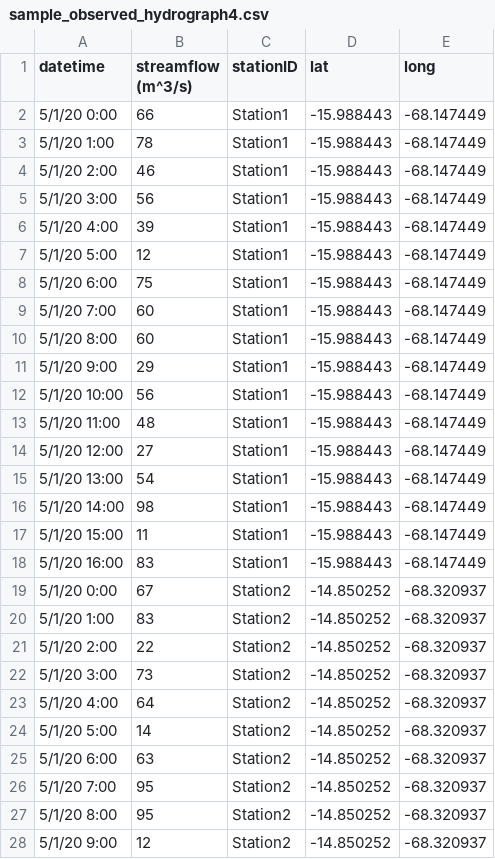
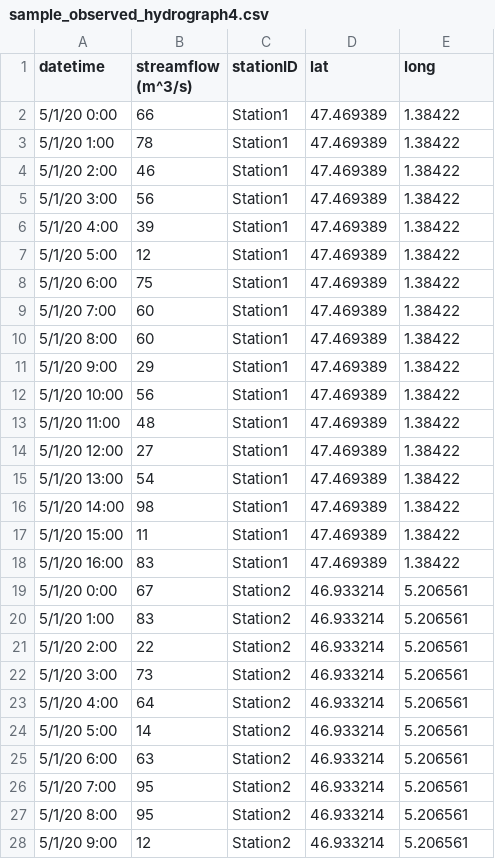
Before and after one commit to BYU-Hydroinformatics/timeseriesapp, a CSV file: tethysapp/timeseriesapp/public/csvs/sample_observed_hydrograph4.csv, drawn as a sheet; only a part is shown; the diff covers the shown part only.

Commit message:
new sample files

```diff
--- a/tethysapp/timeseriesapp/public/csvs/sample_observed_hydrograph4.csv
+++ b/tethysapp/timeseriesapp/public/csvs/sample_observed_hydrograph4.csv
@@ -1,28 +1,28 @@
 datetime,streamflow (m^3/s),stationID,lat,long
-5/1/20 0:00,66,Station1,-15.988443,-68.147449
-5/1/20 1:00,78,Station1,-15.988443,-68.147449
-5/1/20 2:00,46,Station1,-15.988443,-68.147449
-5/1/20 3:00,56,Station1,-15.988443,-68.147449
-5/1/20 4:00,39,Station1,-15.988443,-68.147449
-5/1/20 5:00,12,Station1,-15.988443,-68.147449
-5/1/20 6:00,75,Station1,-15.988443,-68.147449
-5/1/20 7:00,60,Station1,-15.988443,-68.147449
-5/1/20 8:00,60,Station1,-15.988443,-68.147449
-5/1/20 9:00,29,Station1,-15.988443,-68.147449
-5/1/20 10:00,56,Station1,-15.988443,-68.147449
-5/1/20 11:00,48,Station1,-15.988443,-68.147449
-5/1/20 12:00,27,Station1,-15.988443,-68.147449
-5/1/20 13:00,54,Station1,-15.988443,-68.147449
-5/1/20 14:00,98,Station1,-15.988443,-68.147449
-5/1/20 15:00,11,Station1,-15.988443,-68.147449
-5/1/20 16:00,83,Station1,-15.988443,-68.147449
-5/1/20 0:00,67,Station2,-14.850252,-68.320937
-5/1/20 1:00,83,Station2,-14.850252,-68.320937
-5/1/20 2:00,22,Station2,-14.850252,-68.320937
-5/1/20 3:00,73,Station2,-14.850252,-68.320937
-5/1/20 4:00,64,Station2,-14.850252,-68.320937
-5/1/20 5:00,14,Station2,-14.850252,-68.320937
-5/1/20 6:00,63,Station2,-14.850252,-68.320937
-5/1/20 7:00,95,Station2,-14.850252,-68.320937
-5/1/20 8:00,95,Station2,-14.850252,-68.320937
-5/1/20 9:00,12,Station2,-14.850252,-68.320937
+5/1/20 0:00,66,Station1,47.469389,1.38422
+5/1/20 1:00,78,Station1,47.469389,1.38422
+5/1/20 2:00,46,Station1,47.469389,1.38422
+5/1/20 3:00,56,Station1,47.469389,1.38422
+5/1/20 4:00,39,Station1,47.469389,1.38422
+5/1/20 5:00,12,Station1,47.469389,1.38422
+5/1/20 6:00,75,Station1,47.469389,1.38422
+5/1/20 7:00,60,Station1,47.469389,1.38422
+5/1/20 8:00,60,Station1,47.469389,1.38422
+5/1/20 9:00,29,Station1,47.469389,1.38422
+5/1/20 10:00,56,Station1,47.469389,1.38422
+5/1/20 11:00,48,Station1,47.469389,1.38422
+5/1/20 12:00,27,Station1,47.469389,1.38422
+5/1/20 13:00,54,Station1,47.469389,1.38422
+5/1/20 14:00,98,Station1,47.469389,1.38422
+5/1/20 15:00,11,Station1,47.469389,1.38422
+5/1/20 16:00,83,Station1,47.469389,1.38422
+5/1/20 0:00,67,Station2,46.933214,5.206561
+5/1/20 1:00,83,Station2,46.933214,5.206561
+5/1/20 2:00,22,Station2,46.933214,5.206561
+5/1/20 3:00,73,Station2,46.933214,5.206561
+5/1/20 4:00,64,Station2,46.933214,5.206561
+5/1/20 5:00,14,Station2,46.933214,5.206561
+5/1/20 6:00,63,Station2,46.933214,5.206561
+5/1/20 7:00,95,Station2,46.933214,5.206561
+5/1/20 8:00,95,Station2,46.933214,5.206561
+5/1/20 9:00,12,Station2,46.933214,5.206561
```
Also changed, not shown: 116 edited cells elsewhere in this file, tethysapp/timeseriesapp/public/csvs/sample_observed_hydrograph1.csv, tethysapp/timeseriesapp/public/csvs/sample_observed_hydrograph3.csv, 1 other file.
